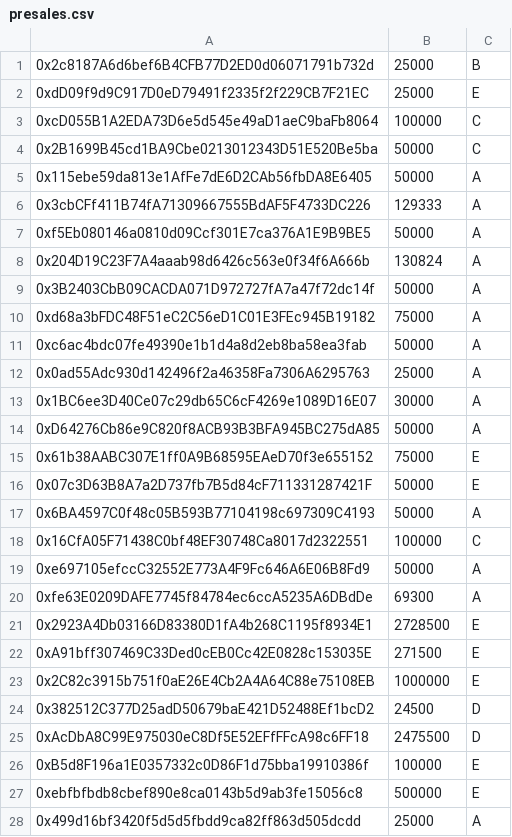
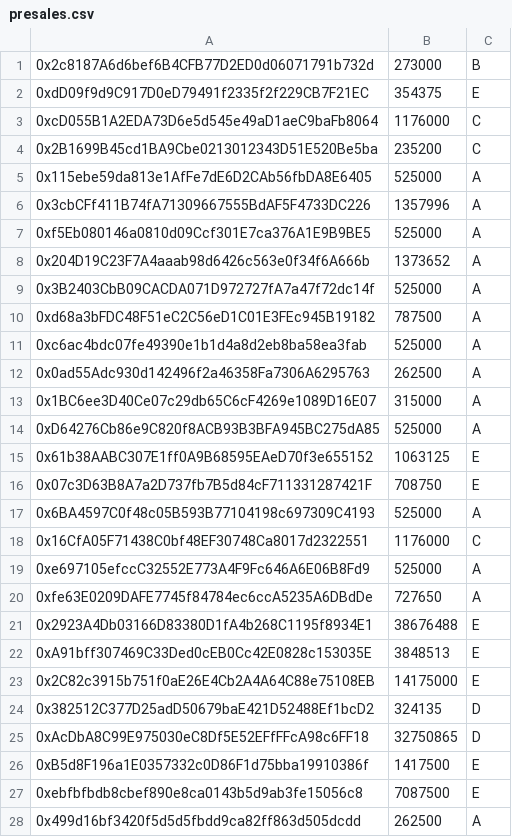
Before and after one commit to ColuLocalNetwork/CLN-solidity, a CSV file: scripts/deployment/config/presales.csv, drawn as a sheet; only a part is shown; the diff covers the shown part only; the diff names each change by its address in the sheet, - before the commit and + after, or states it on an @@ line.

```diff
--- a/scripts/deployment/config/presales.csv
+++ b/scripts/deployment/config/presales.csv
-B1: 25000
+B1: 273000
-B2: 25000
+B2: 354375
-B3: 100000
+B3: 1176000
-B4: 50000
+B4: 235200
-B5: 50000
+B5: 525000
-B6: 129333
+B6: 1357996
-B7: 50000
+B7: 525000
-B8: 130824
+B8: 1373652
-B9: 50000
+B9: 525000
-B10: 75000
+B10: 787500
-B11: 50000
+B11: 525000
-B12: 25000
+B12: 262500
-B13: 30000
+B13: 315000
-B14: 50000
+B14: 525000
-B15: 75000
+B15: 1063125
-B16: 50000
+B16: 708750
-B17: 50000
+B17: 525000
-B18: 100000
+B18: 1176000
-B19: 50000
+B19: 525000
-B20: 69300
+B20: 727650
-B21: 2728500
+B21: 38676488
-B22: 271500
+B22: 3848513
-B23: 1000000
+B23: 14175000
-B24: 24500
+B24: 324135
-B25: 2475500
+B25: 32750865
-B26: 100000
+B26: 1417500
-B27: 500000
+B27: 7087500
-B28: 25000
+B28: 262500
```
Also changed, not shown: 1 removed row and 9 edited cells elsewhere in this file, 4 other files.
